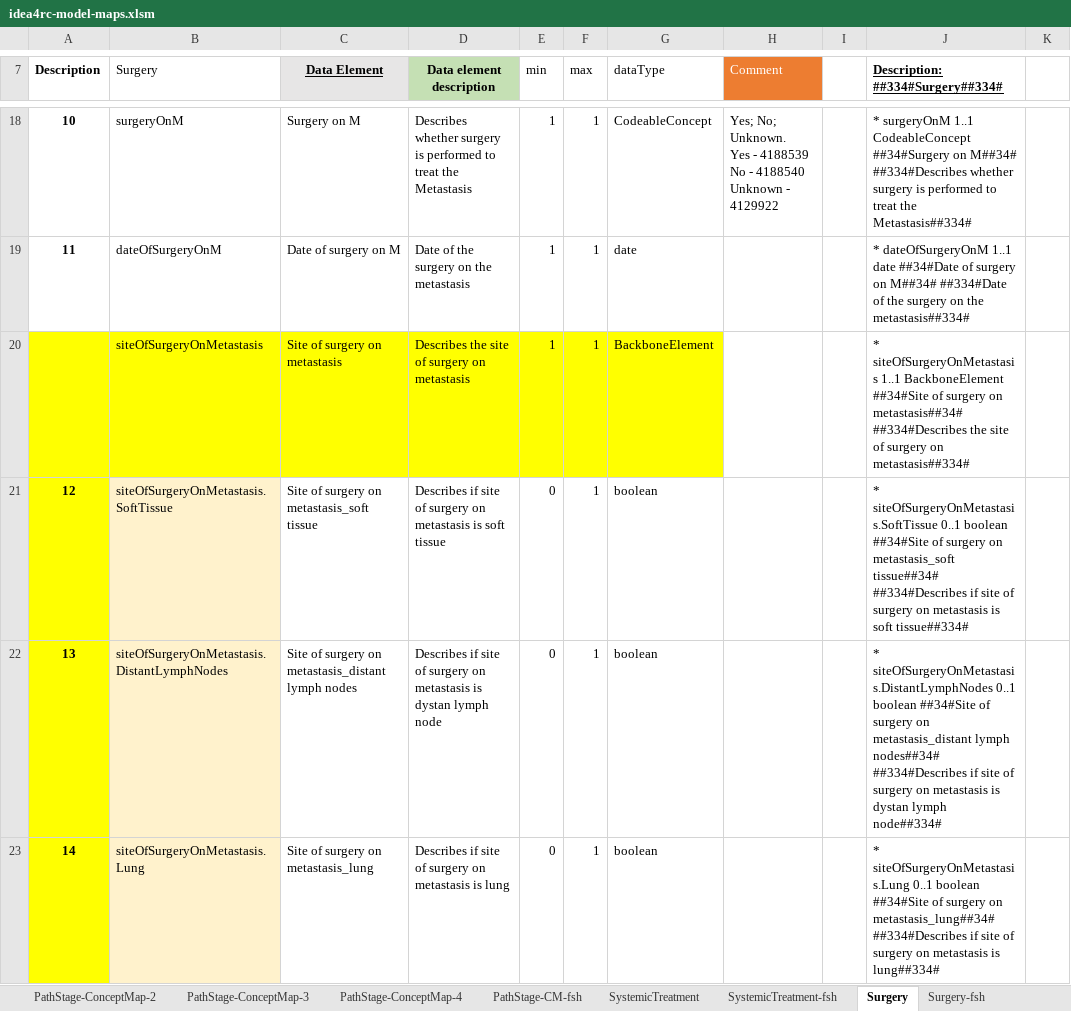
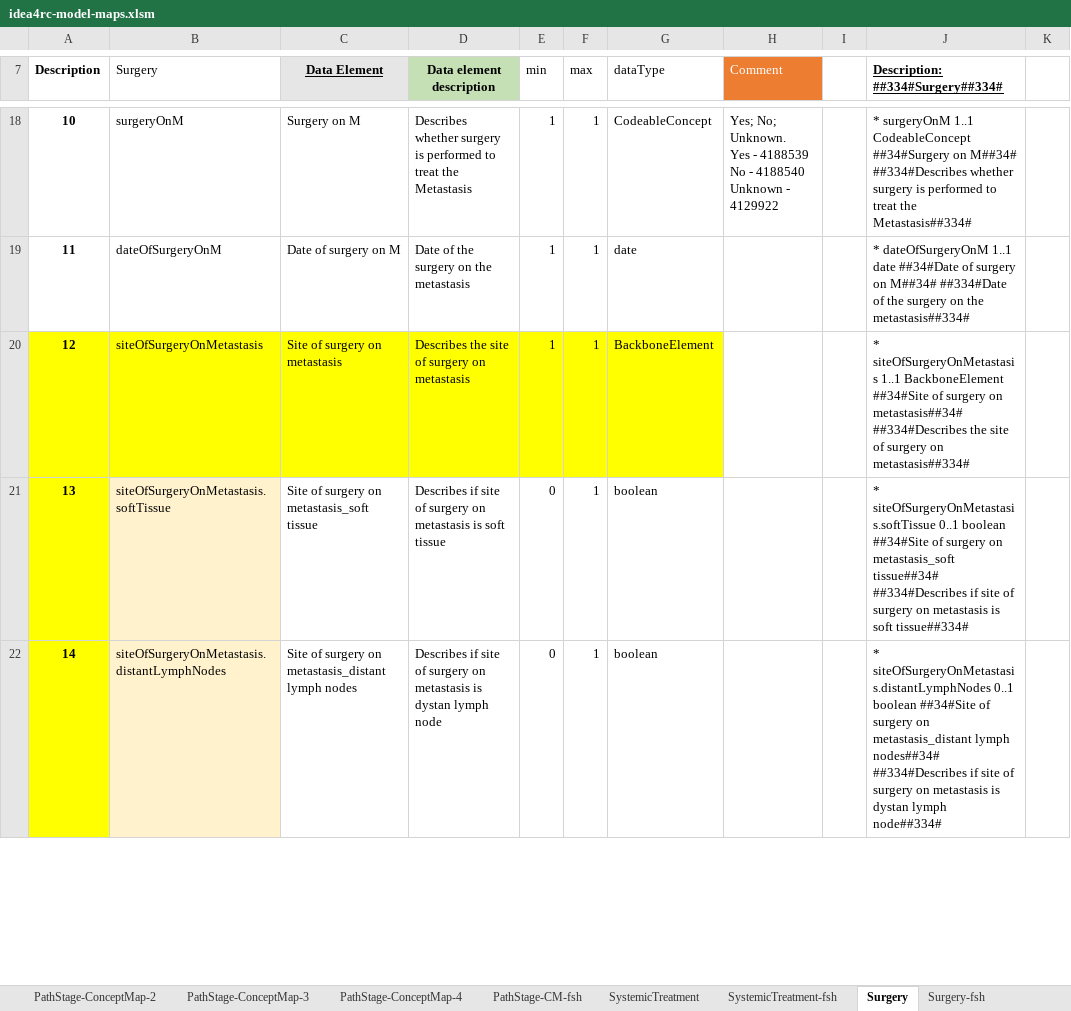
Before and after one commit to hl7-eu/idea4rc, an Excel workbook: src-models/idea4rc-model-maps.xlsm, sheet Surgery, drawn as a sheet; only a part is shown, gaps mark what is left out; values as stored, in another font and other column widths than the file's, no borders; removed rows and columns are numbered as before the commit, all else as after; rows hold the shown columns only; the diff covers the shown part only; the diff names each change by its address in the sheet, - before the commit and + after, or states it on an @@ line.

```diff
--- a/src-models/idea4rc-model-maps.xlsm (sheet Surgery)
+++ b/src-models/idea4rc-model-maps.xlsm (sheet Surgery)
-row 20:  | siteOfSurgeryOnMetastasis | Site of surgery on metastasis | Describes the site of surgery on metastasis | 1 | 1 | BackboneElement |  |  | * siteOfSurgeryOnMetastasis 1..1 BackboneElement ##34#Site of surgery on metastasis##34# ##334#Describes the site of surgery on metastasis##334#
-B20 (Surgery): siteOfSurgeryOnMetastasis.SoftTissue
+B20 (Surgery): siteOfSurgeryOnMetastasis
-B20 fill: #FFF2CC
+B20 fill: #FFFF00
-C20 (Data Element): Site of surgery on metastasis_soft tissue
+C20 (Data Element): Site of surgery on metastasis
-C20:G20 fill: none
+C20:G20 fill: #FFFF00
-D20 (Data element description): Describes if site of surgery on metastasis is soft tissue
+D20 (Data element description): Describes the site of surgery on metastasis
-E20 (min): 0
+E20 (min): 1
-G20 (dataType): boolean
+G20 (dataType): BackboneElement
-J20 (Description: ##334#Surgery##334#): * siteOfSurgeryOnMetastasis.SoftTissue 0..1 boolean ##34#Site of surgery on metastasis_soft tissue##34# ##334#Describes if site of surgery on metastasis is soft tissue##334#
+J20 (Description: ##334#Surgery##334#): * siteOfSurgeryOnMetastasis 1..1 BackboneElement ##34#Site of surgery on metastasis##34# ##334#Describes the site of surgery on metastasis##334#
-B21 (Surgery): siteOfSurgeryOnMetastasis.DistantLymphNodes
+B21 (Surgery): siteOfSurgeryOnMetastasis.softTissue
-C21 (Data Element): Site of surgery on metastasis_distant lymph nodes
+C21 (Data Element): Site of surgery on metastasis_soft tissue
-D21 (Data element description): …metastasis is dystan lymph node
+D21 (Data element description): …metastasis is soft tissue
-J21 (Description: ##334#Surgery##334#): * siteOfSurgeryOnMetastasis.DistantLymphNodes 0..1 boolean ##34#Site of surgery on metastasis_distant lymph nodes##34# ##334#Describes if site of surgery on metastasis is dystan lymph node##334#
+J21 (Description: ##334#Surgery##334#): * siteOfSurgeryOnMetastasis.softTissue 0..1 boolean ##34#Site of surgery on metastasis_soft tissue##34# ##334#Describes if site of surgery on metastasis is soft tissue##334#
-B22 (Surgery): siteOfSurgeryOnMetastasis.Lung
+B22 (Surgery): siteOfSurgeryOnMetastasis.distantLymphNodes
-C22 (Data Element): Site of surgery on metastasis_lung
+C22 (Data Element): Site of surgery on metastasis_distant lymph nodes
-D22 (Data element description): …metastasis is lung
+D22 (Data element description): …metastasis is dystan lymph node
-J22 (Description: ##334#Surgery##334#): * siteOfSurgeryOnMetastasis.Lung 0..1 boolean ##34#Site of surgery on metastasis_lung##34# ##334#Describes if site of surgery on metastasis is lung##334#
+J22 (Description: ##334#Surgery##334#): * siteOfSurgeryOnMetastasis.distantLymphNodes 0..1 boolean ##34#Site of surgery on metastasis_distant lymph nodes##34# ##334#Describes if site of surgery on metastasis is dystan lymph node##334#
```
Also changed, not shown: 1 added row and 29 edited cells elsewhere in this sheet, sheet Surgery-ConceptMap-1, sheet Surgery-fsh, sheet Surgery-CM-fsh, formulas that keep their value, 12 other files.
